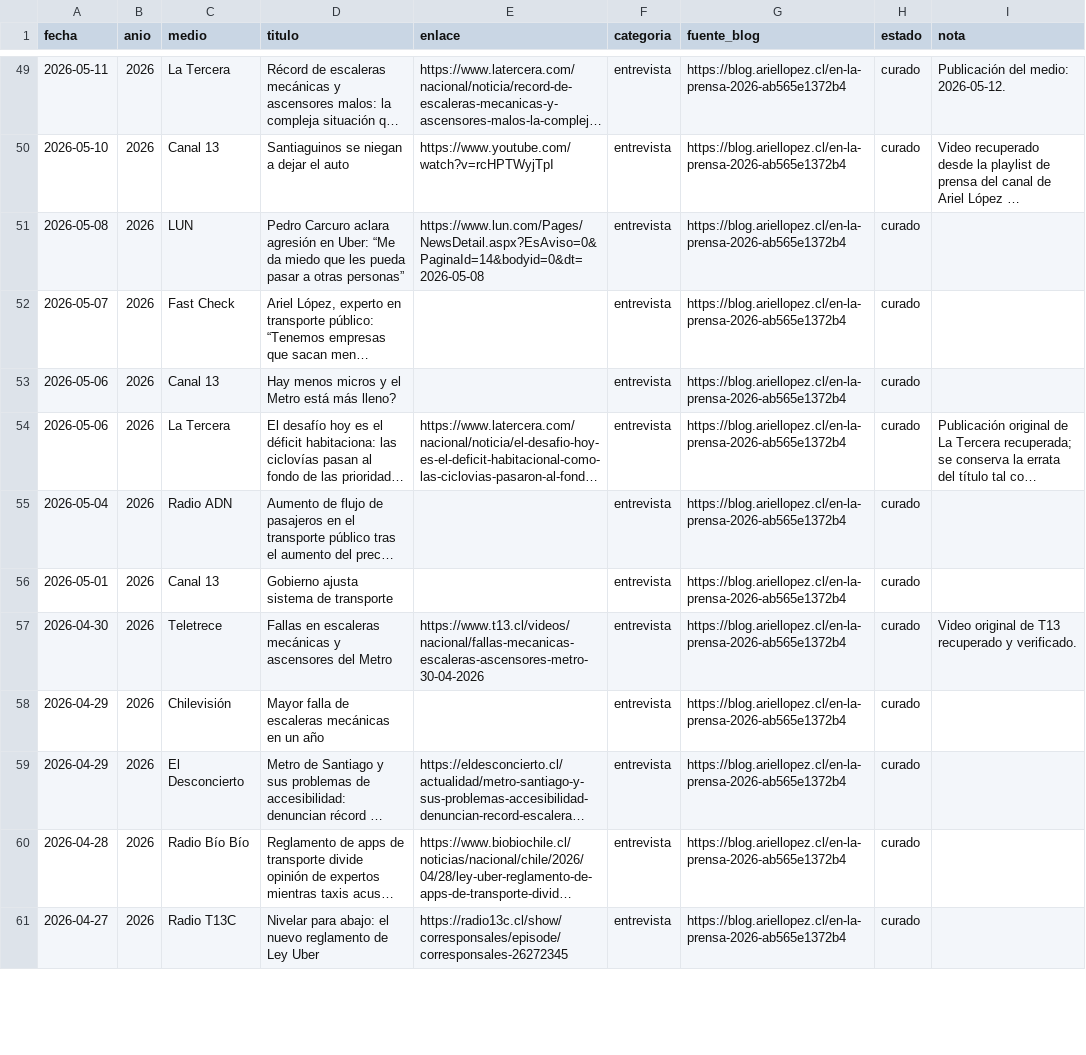
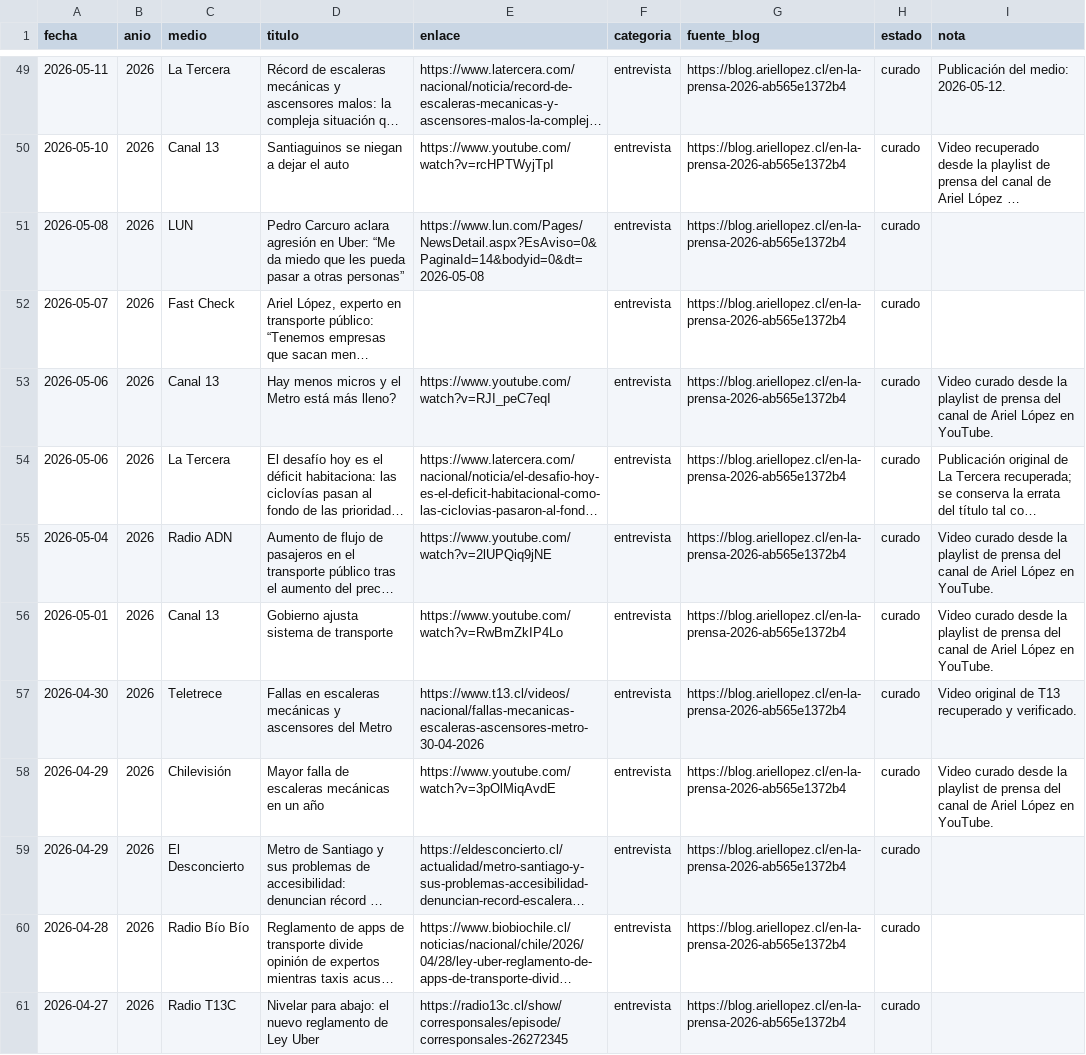
Before and after one commit to arieIIopez/arieIIopez, a CSV file: archivo/prensa/prensa.csv, drawn as a sheet; only a part is shown, gaps mark what is left out; long unchanged cells end in …; the diff covers the shown part only; the diff names each change by its address in the sheet, - before the commit and + after, or states it on an @@ line.

```diff
--- a/archivo/prensa/prensa.csv
+++ b/archivo/prensa/prensa.csv
-E53 (enlace): (empty)
+E53 (enlace): https://www.youtube.com/watch?v=RJI_peC7eqI
-I53 (nota): (empty)
+I53 (nota): Video curado desde la playlist de prensa del canal de Ariel López en YouTube.
-E55 (enlace): (empty)
+E55 (enlace): https://www.youtube.com/watch?v=2lUPQiq9jNE
-I55:I56 (nota): (empty)
+I55:I56 (nota): Video curado desde la playlist de prensa del canal de Ariel López en YouTube.
-E56 (enlace): (empty)
+E56 (enlace): https://www.youtube.com/watch?v=RwBmZkIP4Lo
-E58 (enlace): (empty)
+E58 (enlace): https://www.youtube.com/watch?v=3pOlMiqAvdE
-I58 (nota): (empty)
+I58 (nota): Video curado desde la playlist de prensa del canal de Ariel López en YouTube.
```
Also changed, not shown: 64 edited cells elsewhere in this file, archivo/prensa/youtube_playlist.csv, 2 other files.
